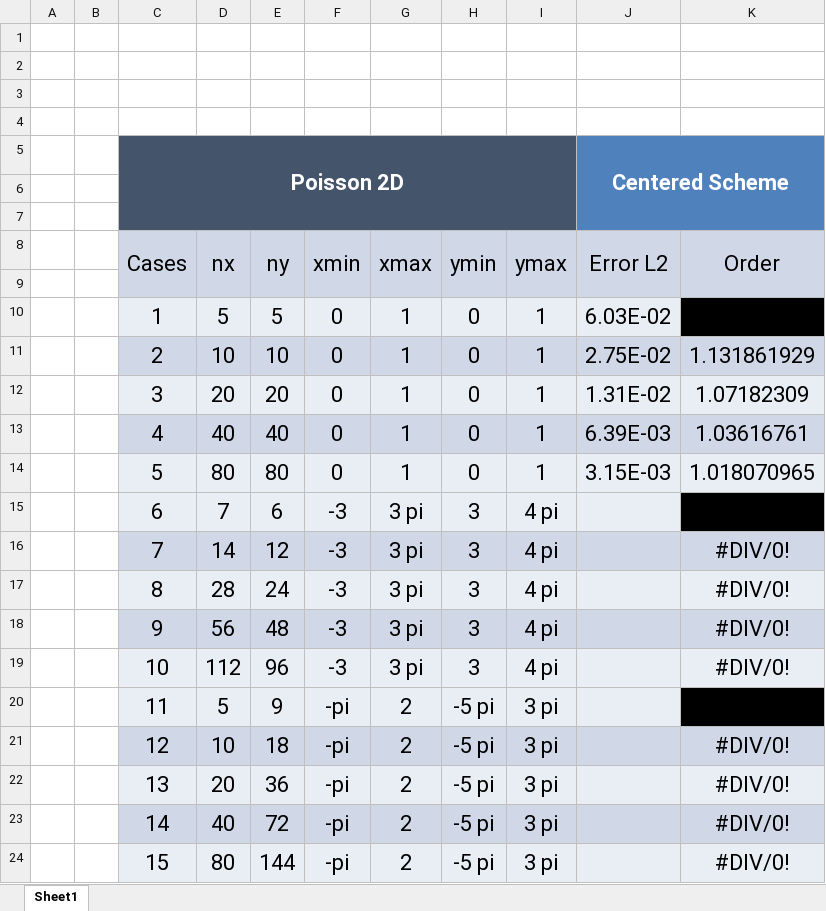
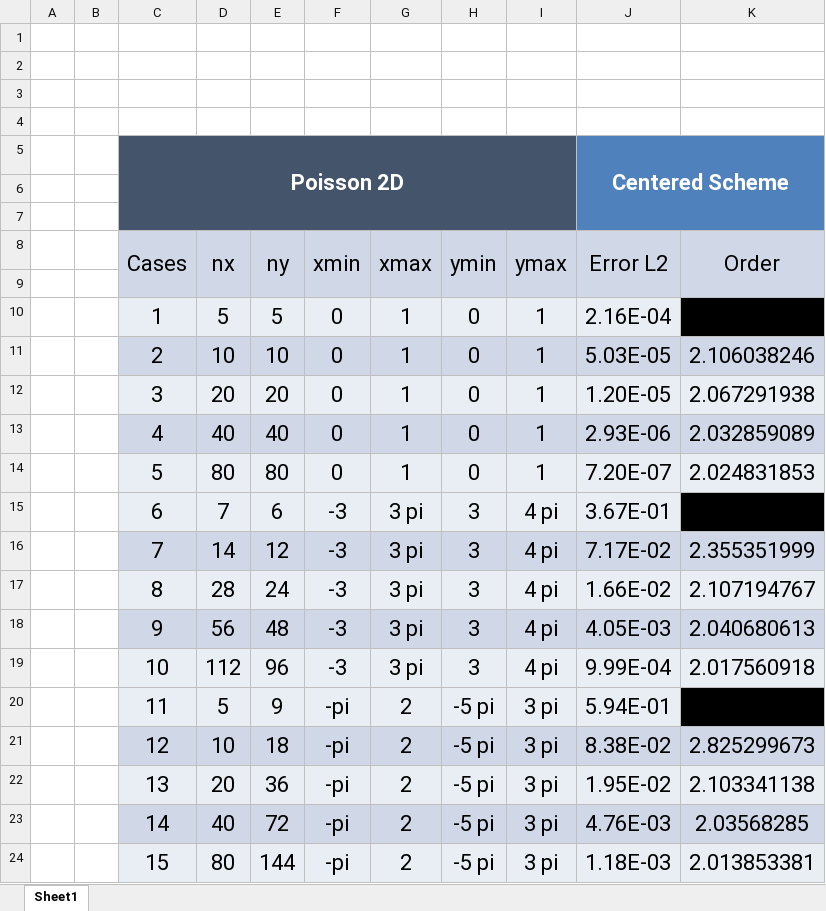
Before and after one commit to mnamvarcfd/ArrayFire-Programming, an Excel workbook: 04-Poisson equation/poisson2D.xlsx, sheet Sheet1, drawn as a sheet; values as stored, in another font and other column widths than the file's, no borders; the diff names each change by its address in the sheet, - before the commit and + after, or states it on an @@ line.

```diff
--- a/04-Poisson equation/poisson2D.xlsx (sheet Sheet1)
+++ b/04-Poisson equation/poisson2D.xlsx (sheet Sheet1)
-J10 (Error L2): 6.03E-02
+J10 (Error L2): 2.16E-04
-J11 (Error L2): 2.75E-02
+J11 (Error L2): 5.03E-05
-K11 (Order): 1.131861929
+K11 (Order): 2.106038246
-J12 (Error L2): 1.31E-02
+J12 (Error L2): 1.20E-05
-K12 (Order): 1.07182309
+K12 (Order): 2.067291938
-J13 (Error L2): 6.39E-03
+J13 (Error L2): 2.93E-06
-K13 (Order): 1.03616761
+K13 (Order): 2.032859089
-J14 (Error L2): 3.15E-03
+J14 (Error L2): 7.20E-07
-K14 (Order): 1.018070965
+K14 (Order): 2.024831853
-J15 (Error L2): (empty)
+J15 (Error L2): 3.67E-01
-J16 (Error L2): (empty)
+J16 (Error L2): 7.17E-02
-K16 (Order): #DIV/0!
+K16 (Order): 2.355351999
-J17 (Error L2): (empty)
+J17 (Error L2): 1.66E-02
-K17 (Order): #DIV/0!
+K17 (Order): 2.107194767
-J18 (Error L2): (empty)
+J18 (Error L2): 4.05E-03
-K18 (Order): #DIV/0!
+K18 (Order): 2.040680613
-J19 (Error L2): (empty)
+J19 (Error L2): 9.99E-04
-K19 (Order): #DIV/0!
+K19 (Order): 2.017560918
-J20 (Error L2): (empty)
+J20 (Error L2): 5.94E-01
-J21 (Error L2): (empty)
+J21 (Error L2): 8.38E-02
-K21 (Order): #DIV/0!
+K21 (Order): 2.825299673
-J22 (Error L2): (empty)
+J22 (Error L2): 1.95E-02
-K22 (Order): #DIV/0!
+K22 (Order): 2.103341138
-J23 (Error L2): (empty)
+J23 (Error L2): 4.76E-03
-K23 (Order): #DIV/0!
+K23 (Order): 2.03568285
-J24 (Error L2): (empty)
+J24 (Error L2): 1.18E-03
-K24 (Order): #DIV/0!
+K24 (Order): 2.013853381
```
Also changed, not shown: 40 other files.
